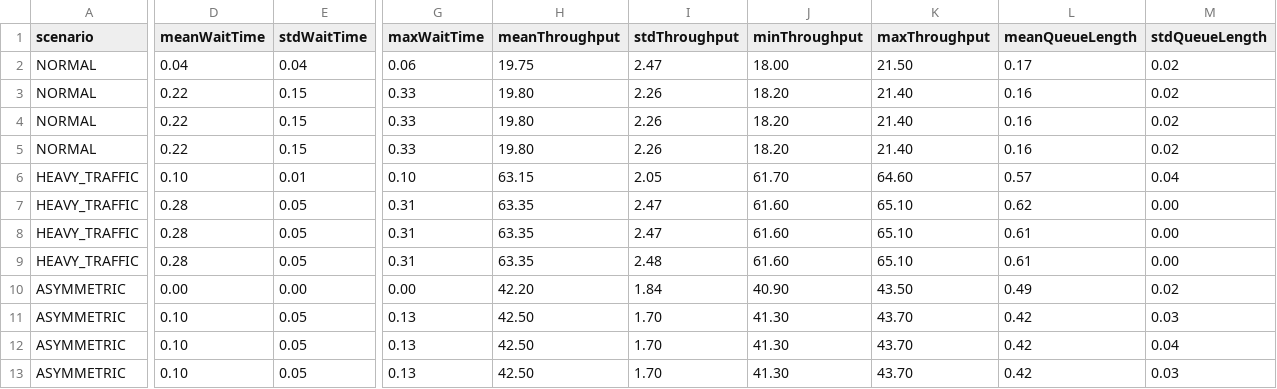
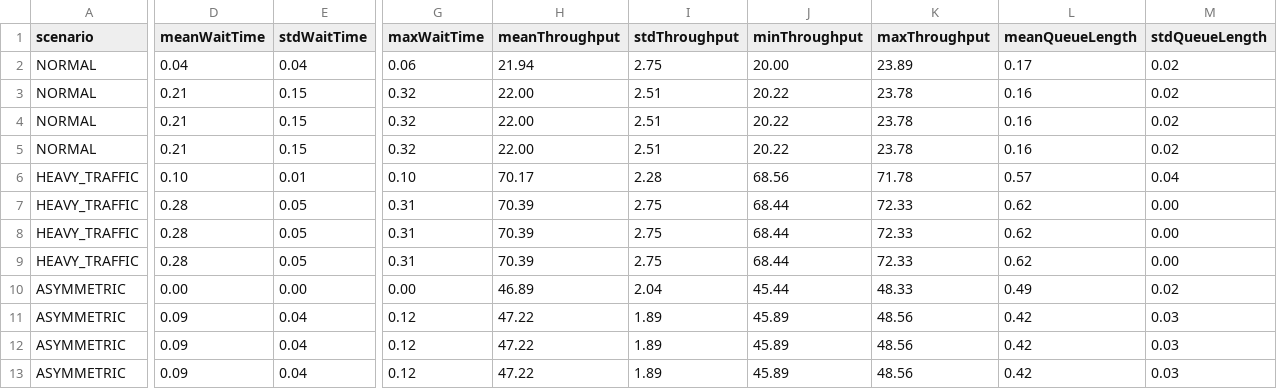
Before and after one commit to Rui-Miranda/TrafficMAS---IA, a CSV file: results/experiments/scenario_summary.csv, drawn as a sheet; only a part is shown, gaps mark what is left out; the diff covers the shown part only; the diff names each change by its address in the sheet, - before the commit and + after, or states it on an @@ line.

```diff
--- a/results/experiments/scenario_summary.csv
+++ b/results/experiments/scenario_summary.csv
-H2 (meanThroughput): 19.75
+H2 (meanThroughput): 21.94
-I2 (stdThroughput): 2.47
+I2 (stdThroughput): 2.75
-J2 (minThroughput): 18.00
+J2 (minThroughput): 20.00
-K2 (maxThroughput): 21.50
+K2 (maxThroughput): 23.89
-D3:D5 (meanWaitTime): 0.22
+D3:D5 (meanWaitTime): 0.21
-G3:G5 (maxWaitTime): 0.33
+G3:G5 (maxWaitTime): 0.32
-H3:H5 (meanThroughput): 19.80
+H3:H5 (meanThroughput): 22.00
-I3:I5 (stdThroughput): 2.26
+I3:I5 (stdThroughput): 2.51
-J3:J5 (minThroughput): 18.20
+J3:J5 (minThroughput): 20.22
-K3:K5 (maxThroughput): 21.40
+K3:K5 (maxThroughput): 23.78
-H6 (meanThroughput): 63.15
+H6 (meanThroughput): 70.17
-I6 (stdThroughput): 2.05
+I6 (stdThroughput): 2.28
-J6 (minThroughput): 61.70
+J6 (minThroughput): 68.56
-K6 (maxThroughput): 64.60
+K6 (maxThroughput): 71.78
-H7:H9 (meanThroughput): 63.35
+H7:H9 (meanThroughput): 70.39
-I7:I8 (stdThroughput): 2.47
+I7:I8 (stdThroughput): 2.75
-J7:J9 (minThroughput): 61.60
+J7:J9 (minThroughput): 68.44
-K7:K9 (maxThroughput): 65.10
+K7:K9 (maxThroughput): 72.33
-L8:L9 (meanQueueLength): 0.61
+L8:L9 (meanQueueLength): 0.62
-I9 (stdThroughput): 2.48
+I9 (stdThroughput): 2.75
-H10 (meanThroughput): 42.20
+H10 (meanThroughput): 46.89
-I10 (stdThroughput): 1.84
+I10 (stdThroughput): 2.04
-J10 (minThroughput): 40.90
+J10 (minThroughput): 45.44
-K10 (maxThroughput): 43.50
+K10 (maxThroughput): 48.33
-D11:D13 (meanWaitTime): 0.10
+D11:D13 (meanWaitTime): 0.09
-E11:E13 (stdWaitTime): 0.05
+E11:E13 (stdWaitTime): 0.04
-G11:G13 (maxWaitTime): 0.13
+G11:G13 (maxWaitTime): 0.12
-H11:H13 (meanThroughput): 42.50
+H11:H13 (meanThroughput): 47.22
-I11:I13 (stdThroughput): 1.70
+I11:I13 (stdThroughput): 1.89
-J11:J13 (minThroughput): 41.30
+J11:J13 (minThroughput): 45.89
-K11:K13 (maxThroughput): 43.70
+K11:K13 (maxThroughput): 48.56
-M12 (stdQueueLength): 0.04
+M12 (stdQueueLength): 0.03
```
Also changed, not shown: 20 edited cells elsewhere in this file, results/experiments/intersection_results.csv, results/experiments/mode_comparison.csv, 7 other files.
